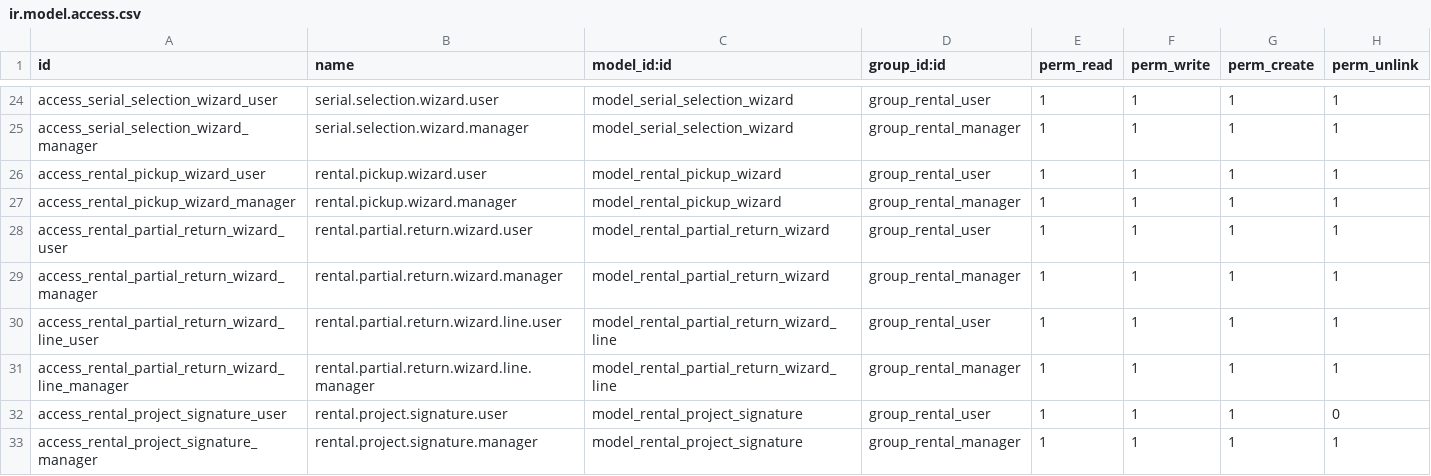
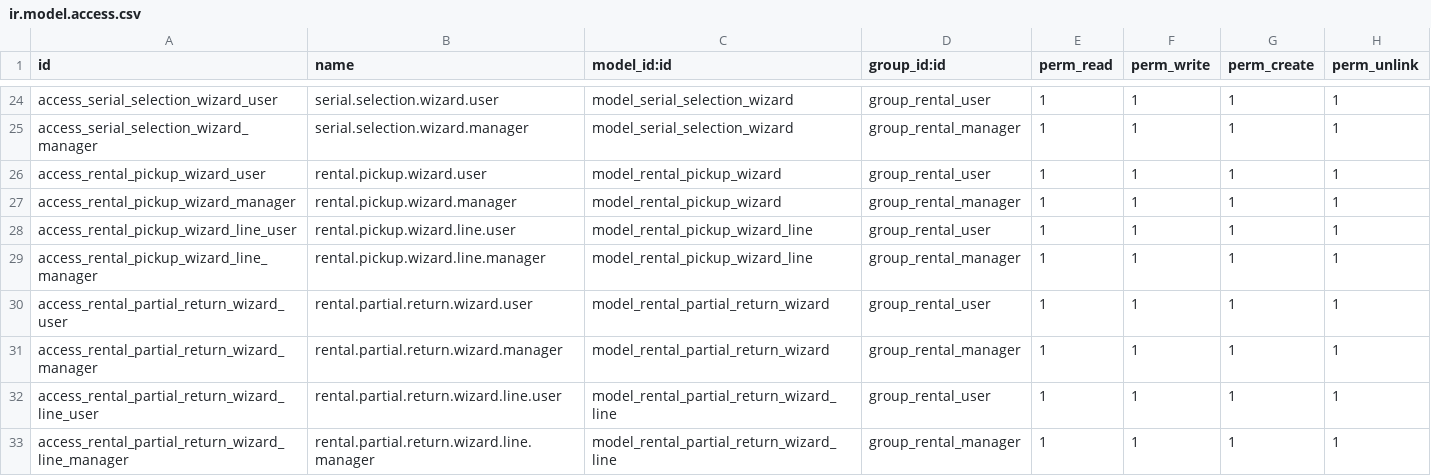
Before and after one commit to abgrxenda/rental_management, a CSV file: security/ir.model.access.csv, drawn as a sheet; only a part is shown, gaps mark what is left out; the shorter side is filled out with more unchanged rows; the diff names each change by its address in the sheet, - before the commit and + after, or states it on an @@ line.

Commit message:
enhance the pickup process and invoice serial cost

```diff
--- a/security/ir.model.access.csv
+++ b/security/ir.model.access.csv
+row 28: access_rental_pickup_wizard_line_user | rental.pickup.wizard.line.user | model_rental_pickup_wizard_line | group_rental_user | 1 | 1 | 1 | 1
+row 29: access_rental_pickup_wizard_line_manager | rental.pickup.wizard.line.manager | model_rental_pickup_wizard_line | group_rental_manager | 1 | 1 | 1 | 1
```
Also changed, not shown: 11 other files.
